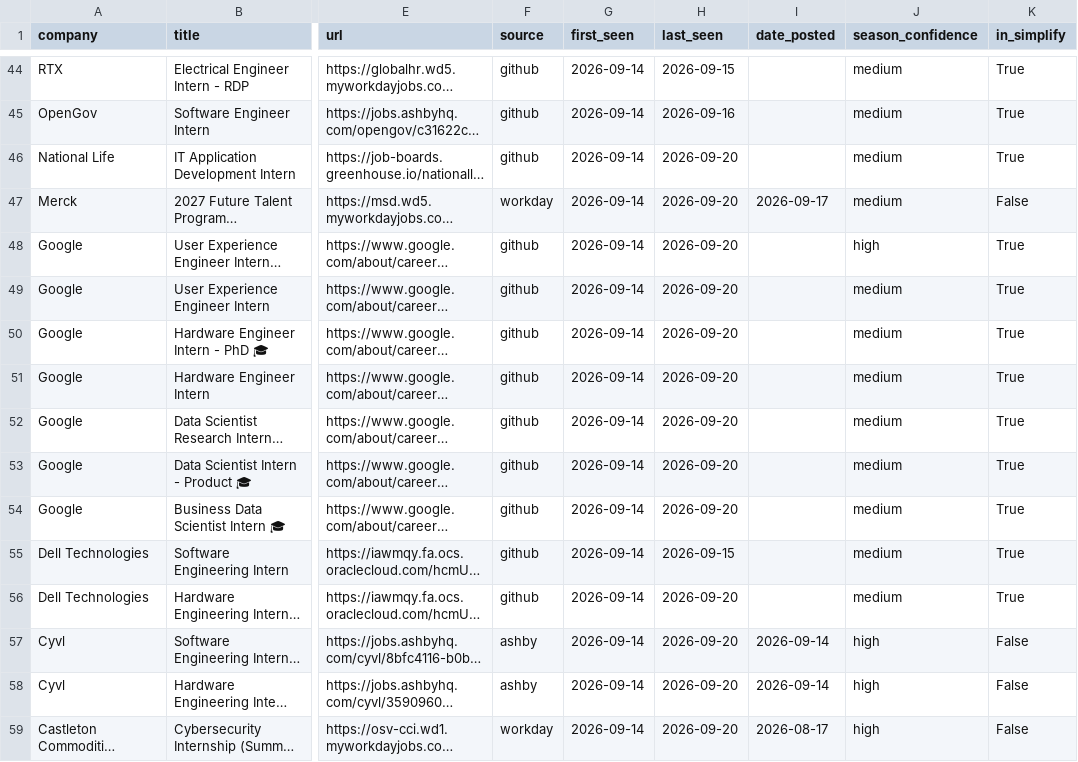
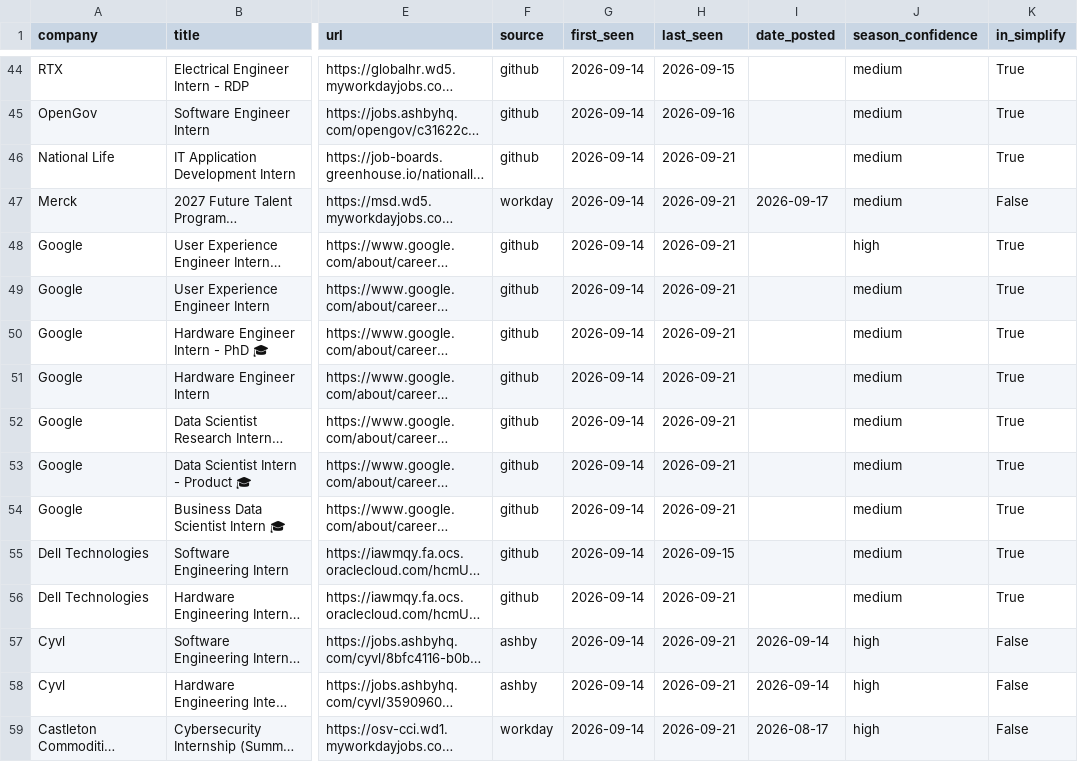
Before and after one commit to vishalr302/new-england-summer-2027-internships, a CSV file: data/jobs.csv, drawn as a sheet; only a part is shown, gaps mark what is left out; long unchanged cells end in …; the diff covers the shown part only; the diff names each change by its address in the sheet, - before the commit and + after, or states it on an @@ line.

```diff
--- a/data/jobs.csv
+++ b/data/jobs.csv
-H46:H54 (last_seen): 2026-09-20
+H46:H54 (last_seen): 2026-09-21
-H56:H59 (last_seen): 2026-09-20
+H56:H59 (last_seen): 2026-09-21
```
Also changed, not shown: 181 edited cells elsewhere in this file, 3 other files.
